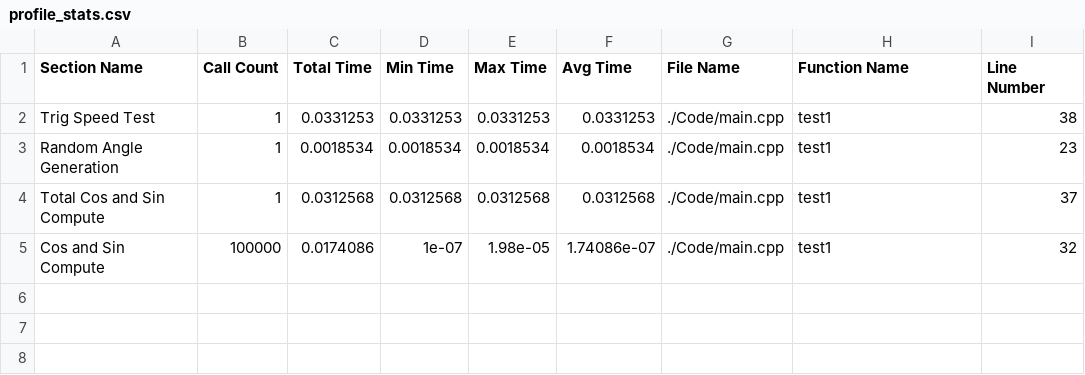
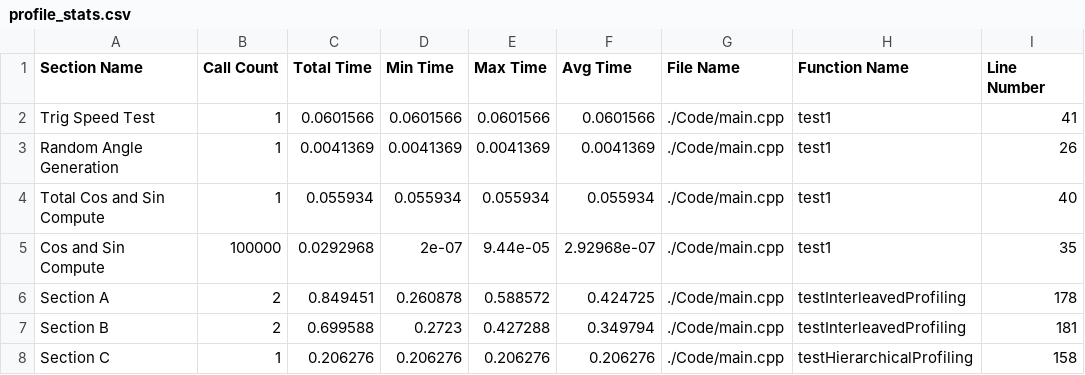
Before and after one commit to HuMIn-Game-Lab/lab-2-c-profiler-arcthh, a CSV file: profile_stats.csv, drawn as a sheet.

Commit message:
added functionality for hierarchical and interleaving through map <3

```diff
--- a/profile_stats.csv
+++ b/profile_stats.csv
@@ -1,5 +1,8 @@
 Section Name, Call Count, Total Time, Min Time, Max Time, Avg Time, File Name, Function Name, Line Number
-Trig Speed Test, 1, 0.0331253, 0.0331253, 0.0331253, 0.0331253, ./Code/main.cpp, test1, 38
-Random Angle Generation, 1, 0.0018534, 0.0018534, 0.0018534, 0.0018534, ./Code/main.cpp, test1, 23
-Total Cos and Sin Compute, 1, 0.0312568, 0.0312568, 0.0312568, 0.0312568, ./Code/main.cpp, test1, 37
-Cos and Sin Compute, 100000, 0.0174086, 1e-07, 1.98e-05, 1.74086e-07, ./Code/main.cpp, test1, 32
+Trig Speed Test, 1, 0.0601566, 0.0601566, 0.0601566, 0.0601566, ./Code/main.cpp, test1, 41
+Random Angle Generation, 1, 0.0041369, 0.0041369, 0.0041369, 0.0041369, ./Code/main.cpp, test1, 26
+Total Cos and Sin Compute, 1, 0.055934, 0.055934, 0.055934, 0.055934, ./Code/main.cpp, test1, 40
+Cos and Sin Compute, 100000, 0.0292968, 2e-07, 9.44e-05, 2.92968e-07, ./Code/main.cpp, test1, 35
+Section A, 2, 0.849451, 0.260878, 0.588572, 0.424725, ./Code/main.cpp, testInterleavedProfiling, 178
+Section B, 2, 0.699588, 0.2723, 0.427288, 0.349794, ./Code/main.cpp, testInterleavedProfiling, 181
+Section C, 1, 0.206276, 0.206276, 0.206276, 0.206276, ./Code/main.cpp, testHierarchicalProfiling, 158
```
Also changed, not shown: 5 other files.
